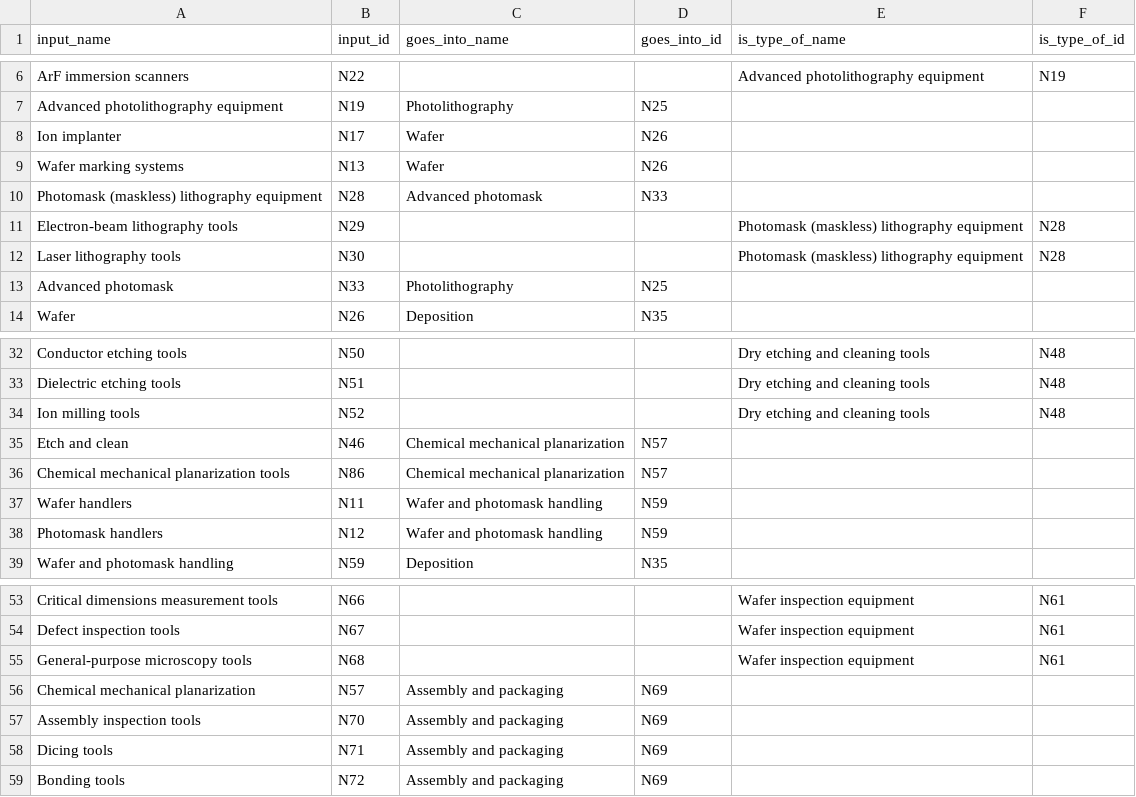
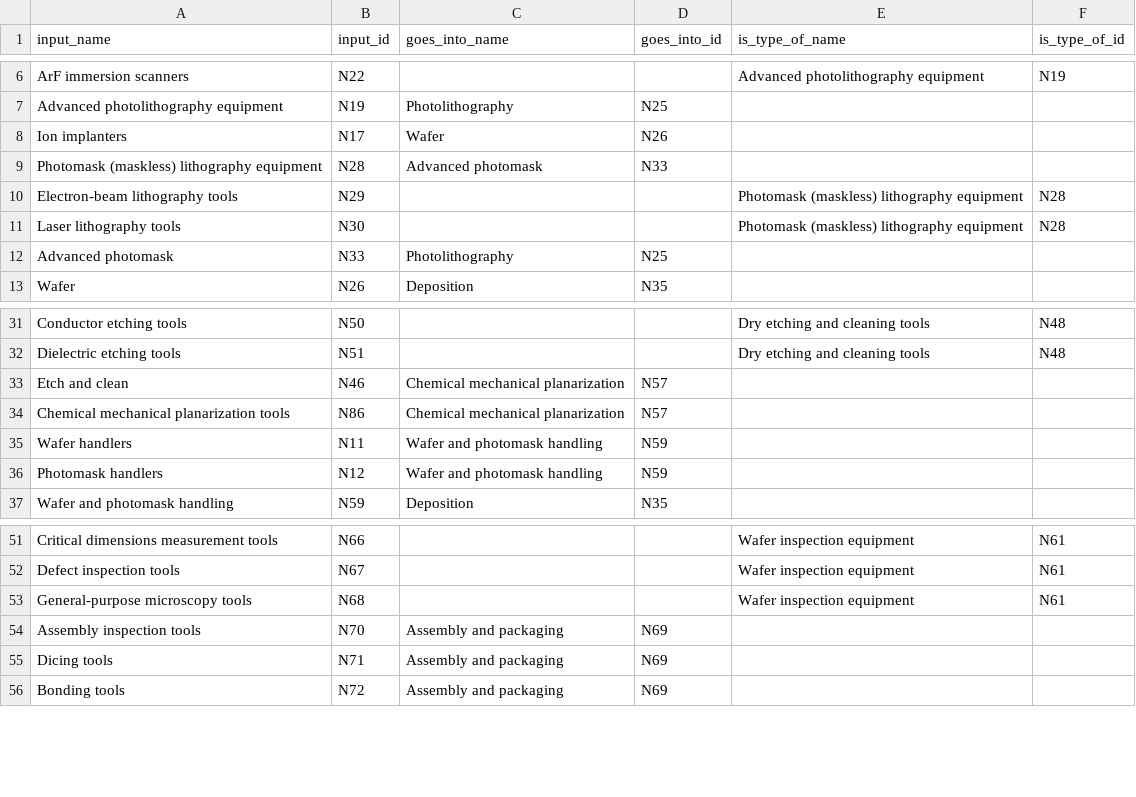
Before and after one commit to georgetown-cset/eto-chip-explorer, a CSV file: data/sequence.csv, drawn as a sheet; only a part is shown, gaps mark what is left out.

Commit message:
Updates
Initial updates after manual data scrub against 2021 report

Including deletion of various conflict/stash related artifacts (all reviewed manually)

```diff
--- a/data/sequence.csv
+++ b/data/sequence.csv
@@ -7,4 +7,3 @@ ArF immersion scanners,N22,,,Advanced photolithography equipment,N19
 Advanced photolithography equipment,N19,Photolithography,N25,,
-Ion implanter,N17,Wafer,N26,,
-Wafer marking systems,N13,Wafer,N26,,
+Ion implanters,N17,Wafer,N26,,
 Photomask (maskless) lithography equipment,N28,Advanced photomask,N33,,
@@ -33,3 +32,2 @@ Conductor etching tools,N50,,,Dry etching and cleaning tools,N48
 Dielectric etching tools,N51,,,Dry etching and cleaning tools,N48
-Ion milling tools,N52,,,Dry etching and cleaning tools,N48
 Etch and clean,N46,Chemical mechanical planarization,N57,,
@@ -55,3 +53,2 @@ Defect inspection tools,N67,,,Wafer inspection equipment,N61
 General-purpose microscopy tools,N68,,,Wafer inspection equipment,N61
-Chemical mechanical planarization,N57,Assembly and packaging,N69,,
 Assembly inspection tools,N70,Assembly and packaging,N69,,
```
Also changed, not shown: data/inputs.csv, data/providers.csv, 2 other files.
